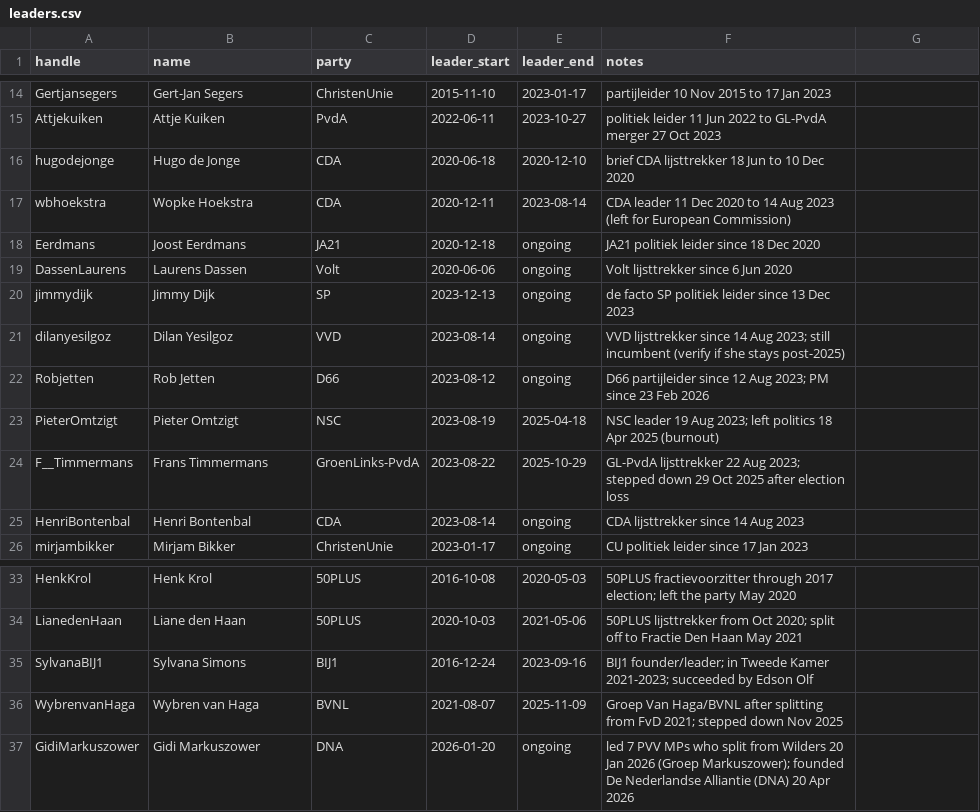
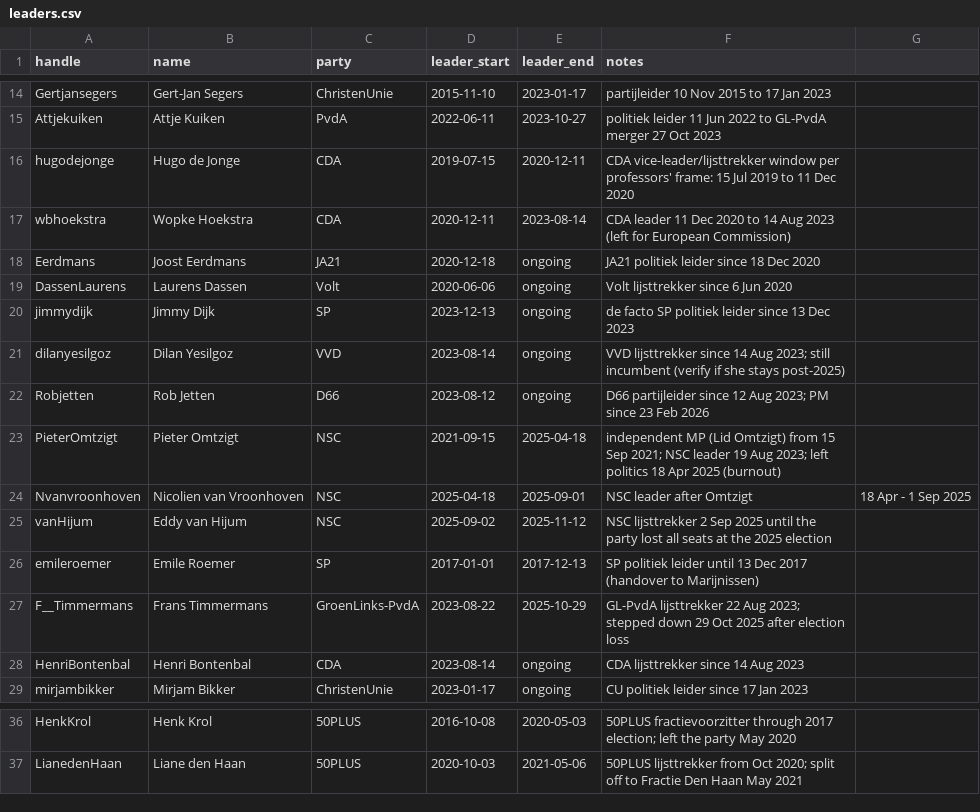
Before and after one commit to matteomigliacc/tweet-collection, a CSV file: frame/leaders.csv, drawn as a sheet; only a part is shown, gaps mark what is left out.

```diff
--- a/frame/leaders.csv
+++ b/frame/leaders.csv
@@ -15,3 +15,3 @@ Gertjansegers,Gert-Jan Segers,ChristenUnie,2015-11-10,2023-01-17,partijleider 10
 Attjekuiken,Attje Kuiken,PvdA,2022-06-11,2023-10-27,politiek leider 11 Jun 2022 to GL-PvdA merger 27 Oct 2023
-hugodejonge,Hugo de Jonge,CDA,2020-06-18,2020-12-10,brief CDA lijsttrekker 18 Jun to 10 Dec 2020
+hugodejonge,Hugo de Jonge,CDA,2019-07-15,2020-12-11,CDA vice-leader/lijsttrekker window per professors' frame: 15 Jul 2019 to 11 Dec 2020
 wbhoekstra,Wopke Hoekstra,CDA,2020-12-11,2023-08-14,CDA leader 11 Dec 2020 to 14 Aug 2023 (left for European Commission)
@@ -22,3 +22,6 @@ dilanyesilgoz,Dilan Yesilgoz,VVD,2023-08-14,ongoing,VVD lijsttrekker since 14 Au
 Robjetten,Rob Jetten,D66,2023-08-12,ongoing,D66 partijleider since 12 Aug 2023; PM since 23 Feb 2026
-PieterOmtzigt,Pieter Omtzigt,NSC,2023-08-19,2025-04-18,NSC leader 19 Aug 2023; left politics 18 Apr 2025 (burnout)
+PieterOmtzigt,Pieter Omtzigt,NSC,2021-09-15,2025-04-18,independent MP (Lid Omtzigt) from 15 Sep 2021; NSC leader 19 Aug 2023; left politics 18 Apr 2025 (burnout)
+Nvanvroonhoven,Nicolien van Vroonhoven,NSC,2025-04-18,2025-09-01,NSC leader after Omtzigt, 18 Apr - 1 Sep 2025
+vanHijum,Eddy van Hijum,NSC,2025-09-02,2025-11-12,NSC lijsttrekker 2 Sep 2025 until the party lost all seats at the 2025 election
+emileroemer,Emile Roemer,SP,2017-01-01,2017-12-13,SP politiek leider until 13 Dec 2017 (handover to Marijnissen)
 F__Timmermans,Frans Timmermans,GroenLinks-PvdA,2023-08-22,2025-10-29,GL-PvdA lijsttrekker 22 Aug 2023; stepped down 29 Oct 2025 after election loss
@@ -34,4 +37 @@ HenkKrol,Henk Krol,50PLUS,2016-10-08,2020-05-03,50PLUS fractievoorzitter through
 LianedenHaan,Liane den Haan,50PLUS,2020-10-03,2021-05-06,50PLUS lijsttrekker from Oct 2020; split off to Fractie Den Haan May 2021
-SylvanaBIJ1,Sylvana Simons,BIJ1,2016-12-24,2023-09-16,BIJ1 founder/leader; in Tweede Kamer 2021-2023; succeeded by Edson Olf
-WybrenvanHaga,Wybren van Haga,BVNL,2021-08-07,2025-11-09,Groep Van Haga/BVNL after splitting from FvD 2021; stepped down Nov 2025
-GidiMarkuszower,Gidi Markuszower,DNA,2026-01-20,ongoing,led 7 PVV MPs who split from Wilders 20 Jan 2026 (Groep Markuszower); founded De Nederlandse Alliantie (DNA) 20 Apr 2026
```
Also changed, not shown: frame/parties.csv, 1 other file.
